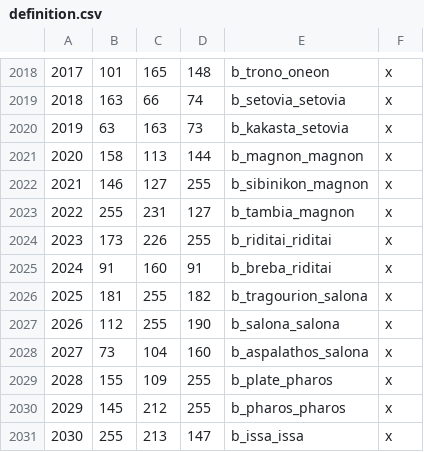
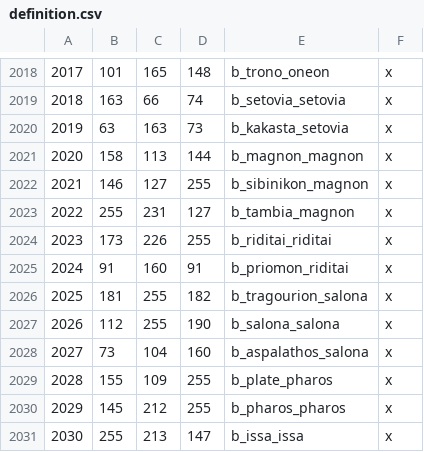
Before and after one commit to rickinator9/ApotheosisTheHellenisticAge, a CSV file: map_data/definition.csv, drawn as a sheet; only a part is shown, gaps mark what is left out; the diff covers the shown part only.

```diff
--- a/map_data/definition.csv
+++ b/map_data/definition.csv
@@ -2024,3 +2024,3 @@
 2023;173;226;255;b_riditai_riditai;x
-2024;91;160;91;b_breba_riditai;x
+2024;91;160;91;b_priomon_riditai;x
 2025;181;255;182;b_tragourion_salona;x
```
Also changed, not shown: 12 edited cells elsewhere in this file, 33 other files.
